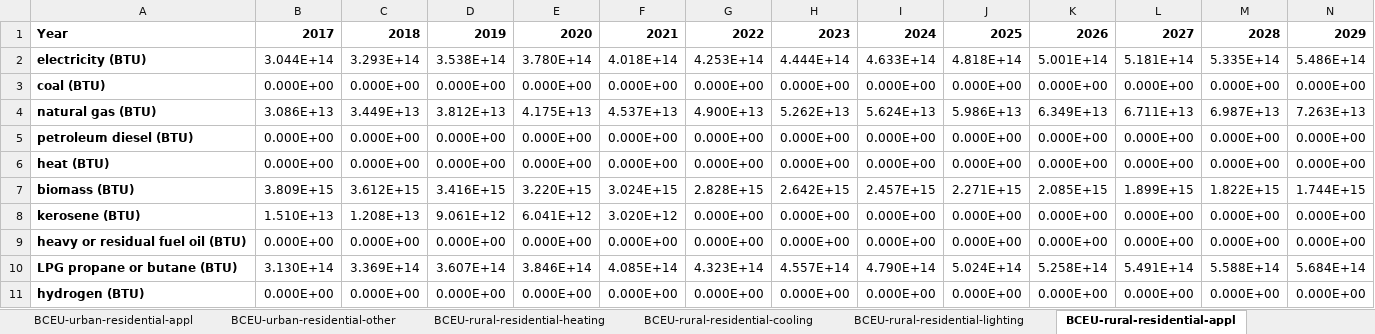
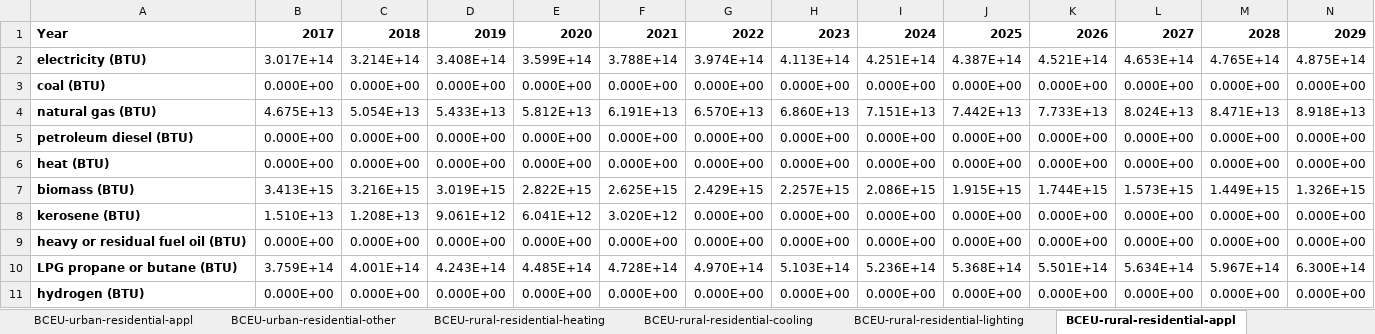
Before and after one commit to EnergyInnovation/eps-india, an Excel workbook: InputData/bldgs/BCEU/BAU Components Energy Use.xlsx, sheet BCEU-rural-residential-appl, drawn as a sheet; only a part is shown; values as stored, in another font and other column widths than the file's, no borders; removed rows and columns are numbered as before the commit, all else as after; rows hold the shown columns only; the diff names each change by its address in the sheet, - before the commit and + after, or states it on an @@ line.

```diff
--- a/InputData/bldgs/BCEU/BAU Components Energy Use.xlsx (sheet BCEU-rural-residential-appl)
+++ b/InputData/bldgs/BCEU/BAU Components Energy Use.xlsx (sheet BCEU-rural-residential-appl)
-row 2: electricity (BTU) | 3.044E+14 | 3.293E+14 | 3.538E+14 | 3.780E+14 | 4.018E+14 | 4.253E+14 | 4.444E+14 | 4.633E+14 | 4.818E+14 | 5.001E+14 | 5.181E+14 | 5.335E+14 | 5.486E+14
+row 2: electricity (BTU) | 3.017E+14 | 3.214E+14 | 3.408E+14 | 3.599E+14 | 3.788E+14 | 3.974E+14 | 4.113E+14 | 4.251E+14 | 4.387E+14 | 4.521E+14 | 4.653E+14 | 4.765E+14 | 4.875E+14
-row 4: natural gas (BTU) | 3.086E+13 | 3.449E+13 | 3.812E+13 | 4.175E+13 | 4.537E+13 | 4.900E+13 | 5.262E+13 | 5.624E+13 | 5.986E+13 | 6.349E+13 | 6.711E+13 | 6.987E+13 | 7.263E+13
+row 4: natural gas (BTU) | 4.675E+13 | 5.054E+13 | 5.433E+13 | 5.812E+13 | 6.191E+13 | 6.570E+13 | 6.860E+13 | 7.151E+13 | 7.442E+13 | 7.733E+13 | 8.024E+13 | 8.471E+13 | 8.918E+13
-row 7: biomass (BTU) | 3.809E+15 | 3.612E+15 | 3.416E+15 | 3.220E+15 | 3.024E+15 | 2.828E+15 | 2.642E+15 | 2.457E+15 | 2.271E+15 | 2.085E+15 | 1.899E+15 | 1.822E+15 | 1.744E+15
+row 7: biomass (BTU) | 3.413E+15 | 3.216E+15 | 3.019E+15 | 2.822E+15 | 2.625E+15 | 2.429E+15 | 2.257E+15 | 2.086E+15 | 1.915E+15 | 1.744E+15 | 1.573E+15 | 1.449E+15 | 1.326E+15
-row 10: LPG propane or butane (BTU) | 3.130E+14 | 3.369E+14 | 3.607E+14 | 3.846E+14 | 4.085E+14 | 4.323E+14 | 4.557E+14 | 4.790E+14 | 5.024E+14 | 5.258E+14 | 5.491E+14 | 5.588E+14 | 5.684E+14
+row 10: LPG propane or butane (BTU) | 3.759E+14 | 4.001E+14 | 4.243E+14 | 4.485E+14 | 4.728E+14 | 4.970E+14 | 5.103E+14 | 5.236E+14 | 5.368E+14 | 5.501E+14 | 5.634E+14 | 5.967E+14 | 6.300E+14
```
Also changed, not shown: sheet IESS Demand, sheet Calculations, sheet BCEU-urban-residential-appl, sheet BCEU-commercial-appl, sheet BCEU-urban-residential-cooling, sheet BCEU-urban-residential-other, 7 more sheets, InputData/bldgs/BASoBC/BAU Amt Spent on Bldg Components.xlsx, InputData/bldgs/BDEQ/BAU Distribued Electricity Quantities.xlsx, 34 other files.
